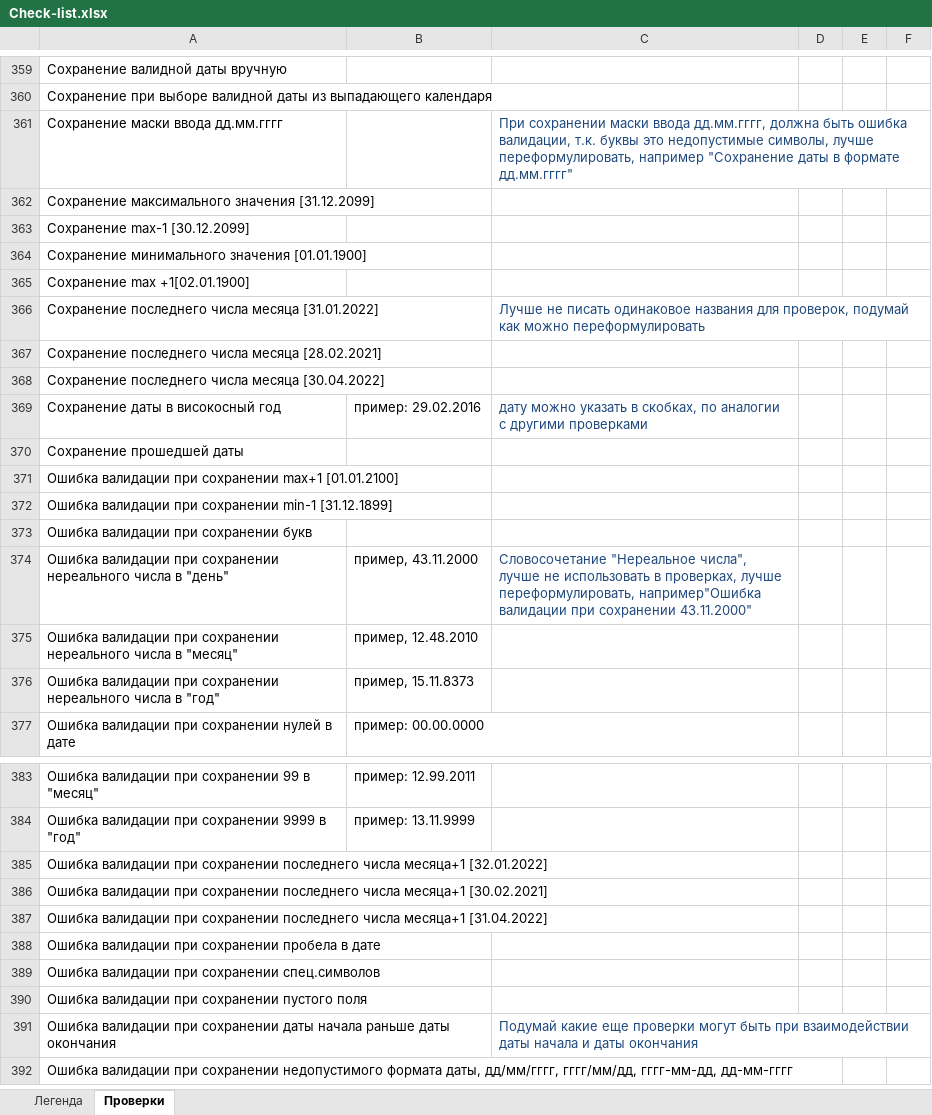
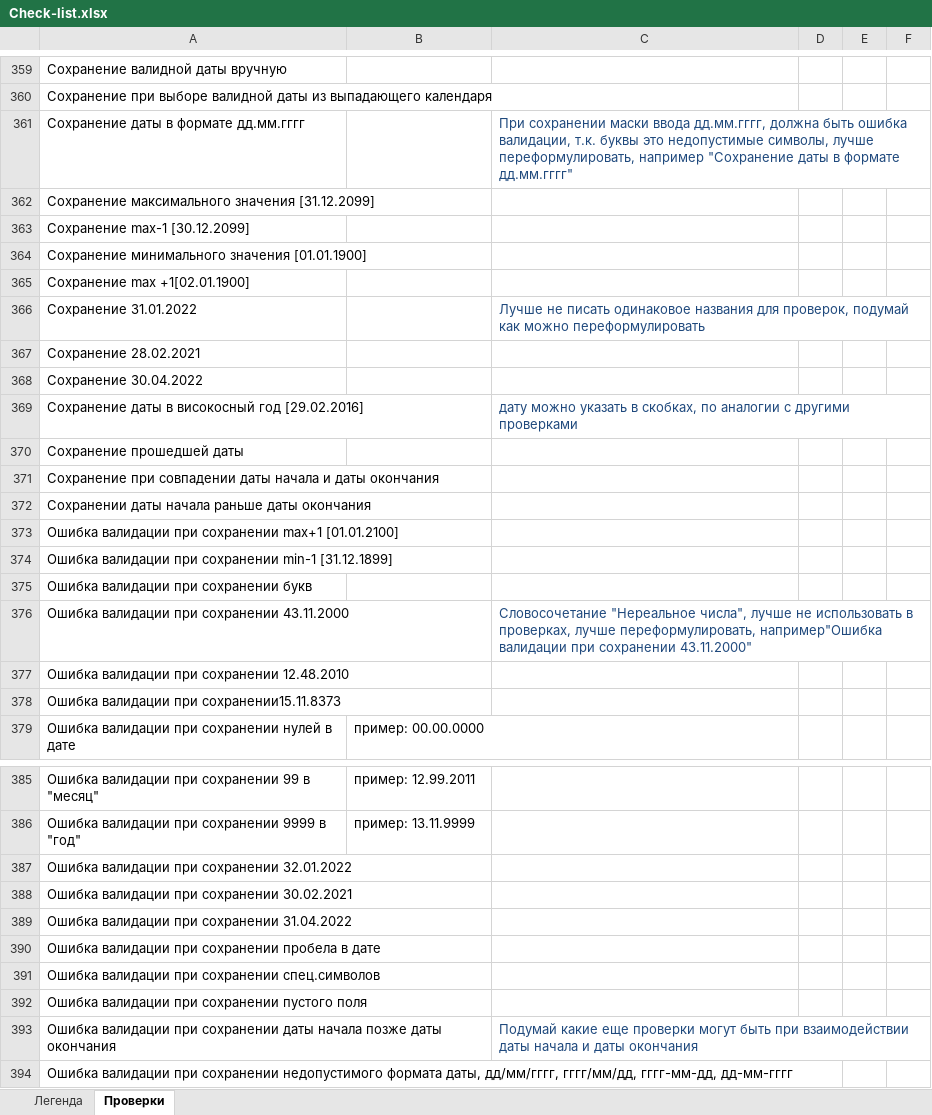
Before and after one commit to oshingirey/internship, an Excel workbook: Check-list.xlsx, sheet Проверки, drawn as a sheet; only a part is shown, gaps mark what is left out; values as stored, in another font and other column widths than the file's, no borders; removed rows and columns are numbered as before the commit, all else as after; the diff covers the shown part only; the diff names each change by its address in the sheet, - before the commit and + after, or states it on an @@ line.

```diff
--- a/Check-list.xlsx (sheet Проверки)
+++ b/Check-list.xlsx (sheet Проверки)
-A361: Сохранение маски ввода дд.мм.гггг
+A361: Сохранение даты в формате дд.мм.гггг
-A366: Сохранение последнего числа месяца [31.01.2022]
+A366: Сохранение 31.01.2022
-A367: Сохранение последнего числа месяца [28.02.2021]
+A367: Сохранение 28.02.2021
-A368: Сохранение последнего числа месяца [30.04.2022]
+A368: Сохранение 30.04.2022
-row 369: Сохранение даты в високосный год | пример: 29.02.2016 | дату можно указать в скобках, по аналогии с другими проверками
+row 369: Сохранение даты в високосный год [29.02.2016] |  | дату можно указать в скобках, по аналогии с другими проверками
+row 371: Сохранение при совпадении даты начала и даты окончания
+row 372: Сохранении даты начала раньше даты окончания
-row 374: Ошибка валидации при сохранении нереального числа в "день" | пример, 43.11.2000 | Словосочетание "Нереальное числа", лучше не использовать в проверках, лучше переформулировать, например"Ошибка валидации при сохранении 43.11.2000"
-row 375: Ошибка валидации при сохранении нереального числа в "месяц" | пример, 12.48.2010
-row 376: Ошибка валидации при сохранении нереального числа в "год" | пример, 15.11.8373
+row 376: Ошибка валидации при сохранении 43.11.2000 |  | Словосочетание "Нереальное числа", лучше не использовать в проверках, лучше переформулировать, например"Ошибка валидации при сохранении 43.11.2000"
+row 377: Ошибка валидации при сохранении 12.48.2010
+row 378: Ошибка валидации при сохранении15.11.8373
-A387: …при сохранении последнего числа месяца+1 [32.01.2022]
+A387: …при сохранении 32.01.2022
-A388: …при сохранении последнего числа месяца+1 [30.02.2021]
+A388: …при сохранении 30.02.2021
-A389: …при сохранении последнего числа месяца+1 [31.04.2022]
+A389: …при сохранении 31.04.2022
-A393: …даты начала раньше даты окончания
+A393: …даты начала позже даты окончания
```
Also changed, not shown: 4 added rows, 4 removed rows, 2 hidden or unhidden rows and 25 edited cells elsewhere in this sheet.
